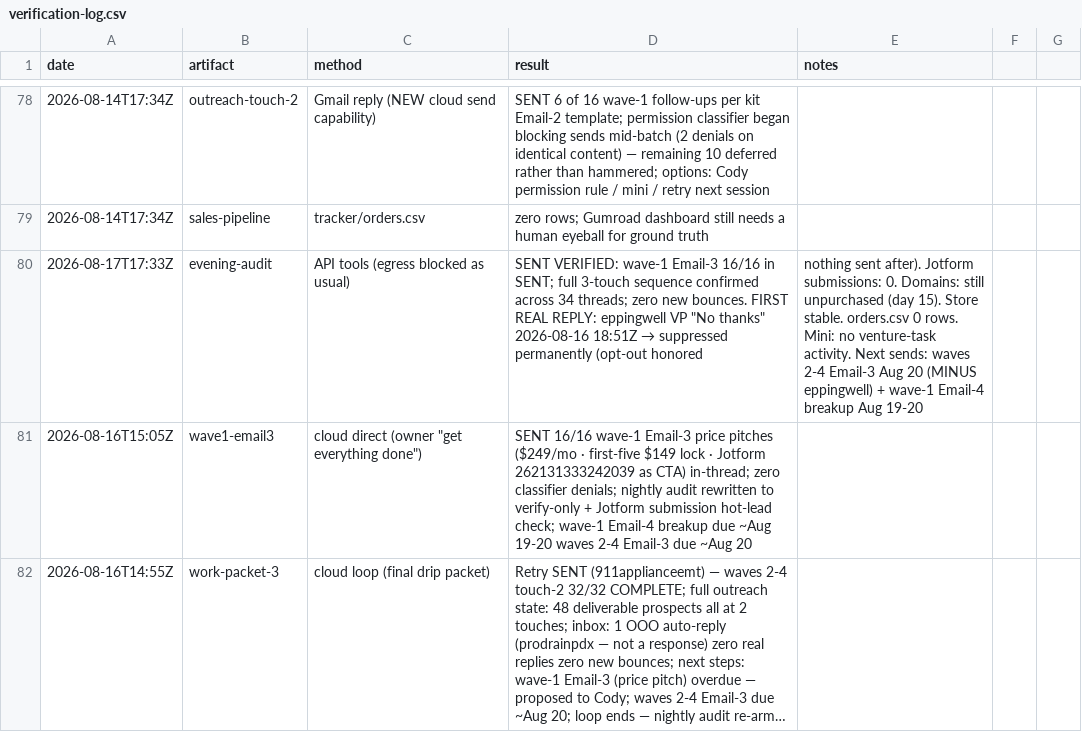
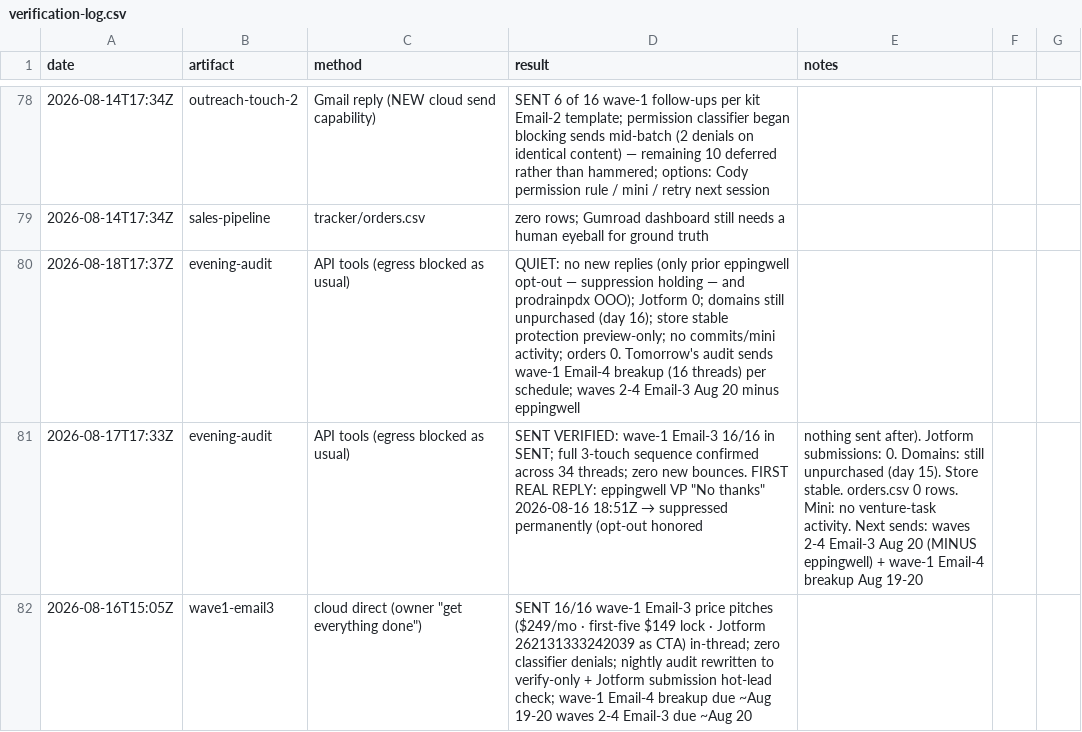
Before and after one commit to cmoney117/fb-marketplace-autoresponder, a CSV file: venture/07-automation/tracker/verification-log.csv, drawn as a sheet; only a part is shown, gaps mark what is left out; the shorter side is filled out with more unchanged rows; long unchanged cells end in …; the diff names each change by its address in the sheet, - before the commit and + after, or states it on an @@ line.

```diff
--- a/venture/07-automation/tracker/verification-log.csv
+++ b/venture/07-automation/tracker/verification-log.csv
+row 80: 2026-08-18T17:37Z | evening-audit | API tools (egress blocked as usual) | QUIET: no new replies (only prior eppingwell opt-out — suppression holding — and prodrainpdx OOO); Jotform 0; domains still unpurchased (day 16); store stable protection preview-only; no commits/mini activity; orders 0. Tomorrow's audit sends wave-1 Email-4 breakup (16 threads) per schedule; waves 2-4 Email-3 Aug 20 minus eppingwell
```
